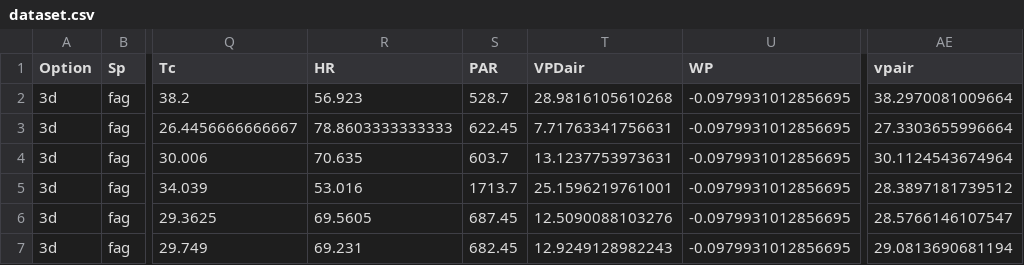
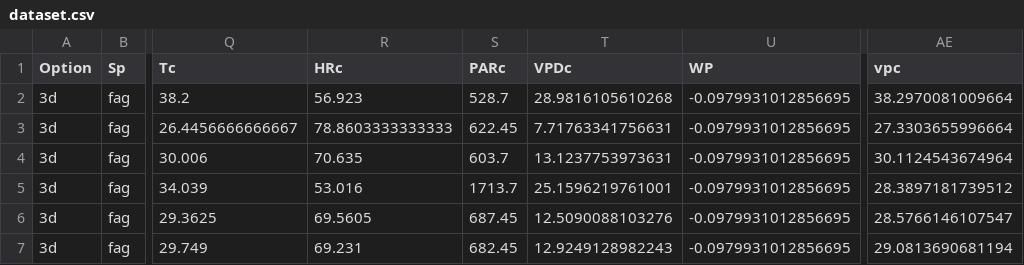
Before and after one commit to JuanPedroFerrio/VPDchamber, a CSV file: dataset.csv, drawn as a sheet; only a part is shown, gaps mark what is left out; the diff names each change by its address in the sheet, - before the commit and + after, or states it on an @@ line.

Commit message:
Add files via upload
Unified nomenclature adding "c" to refer to chamber values (PARc, HRc, VPDc, vpc)

```diff
--- a/dataset.csv
+++ b/dataset.csv
-R1: HR
+R1: HRc
-S1: PAR
+S1: PARc
-T1: VPDair
+T1: VPDc
-AE1: vpair
+AE1: vpc
```
Also changed, not shown: 1 other file.
